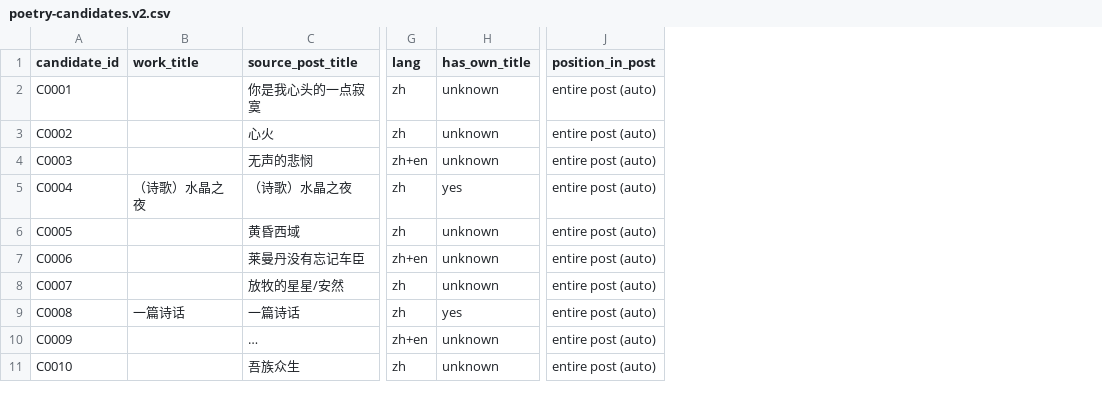
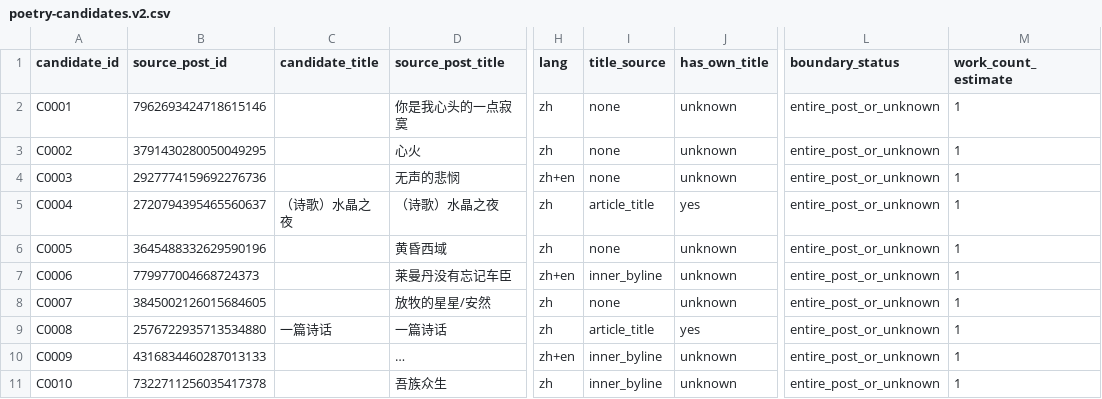
Before and after one commit to Lawrenceblock/poet, a CSV file: docs/poetry-discovery/poetry-candidates.v2.csv, drawn as a sheet; only a part is shown, gaps mark what is left out; long unchanged cells end in …; removed rows and columns are numbered as before the commit, all else as after; the diff names each change by its address in the sheet, - before the commit and + after, or states it on an @@ line.

```diff
--- a/docs/poetry-discovery/poetry-candidates.v2.csv
+++ b/docs/poetry-discovery/poetry-candidates.v2.csv
+column B (source_post_id), rows 2-11: 7962693424718615146 | 3791430280050049295 | 2927774159692276736 | 2720794395465560637 | 3645488332629590196 | 779977004668724373 | 3845002126015684605 | 2576722935713534880 | 4316834460287013133 | 7322711256035417378
+column I (title_source), rows 2-11: none | none | none | article_title | none | inner_byline | none | article_title | inner_byline | inner_byline
-column J (position_in_post), rows 2-11: all entire post (auto)
+column L (boundary_status), rows 2-11: all entire_post_or_unknown
+column M (work_count_estimate), rows 2-11: all 1
-C1: work_title
+C1: candidate_title
```
Also changed, not shown: 2 other files.
